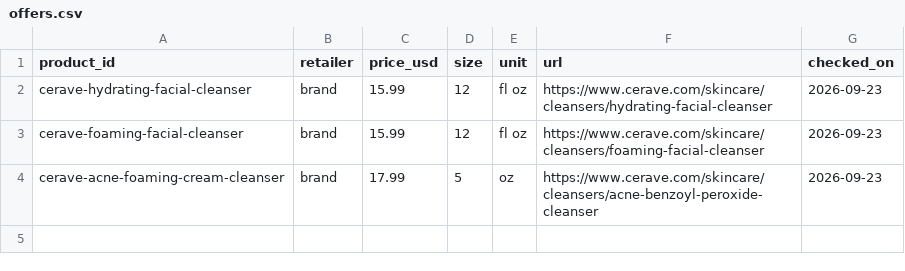
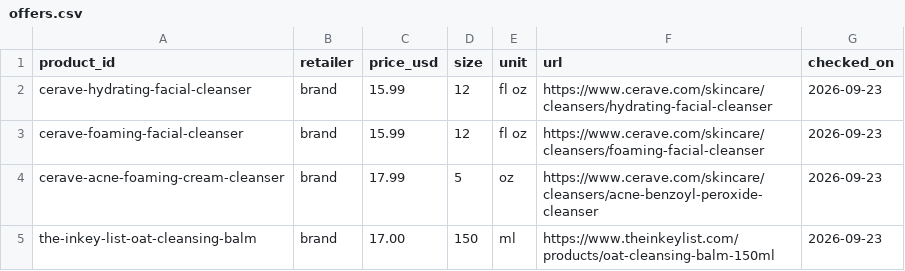
Before and after one commit to hitanshich17/nuskha, a CSV file: catalog/offers.csv, drawn as a sheet; the diff names each change by its address in the sheet, - before the commit and + after, or states it on an @@ line.

```diff
--- a/catalog/offers.csv
+++ b/catalog/offers.csv
+row 5: the-inkey-list-oat-cleansing-balm | brand | 17.00 | 150 | ml | https://www.theinkeylist.com/products/oat-cleansing-balm-150ml | 2026-09-23
```
Also changed, not shown: catalog/products.csv, 1 other file.
